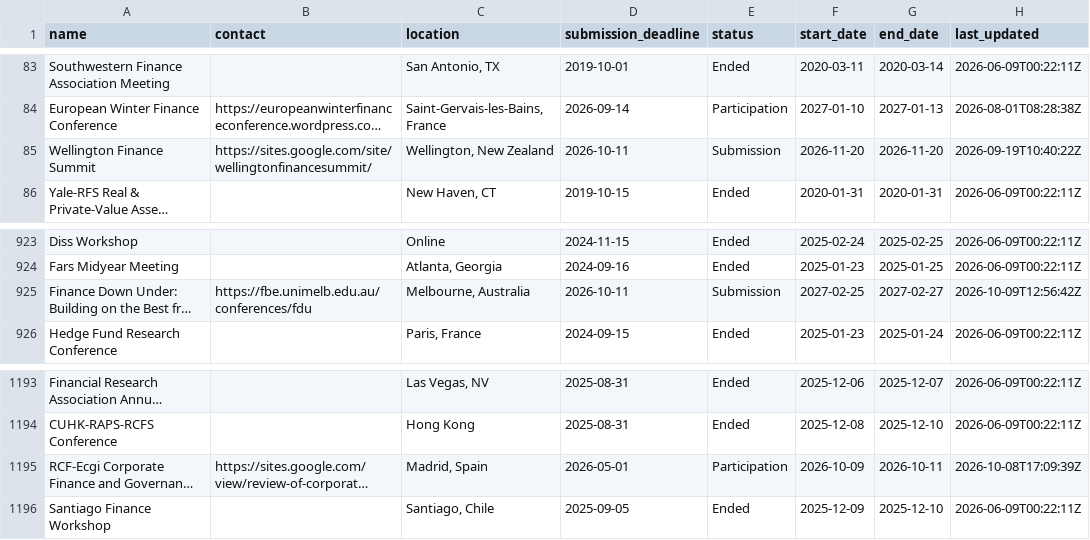
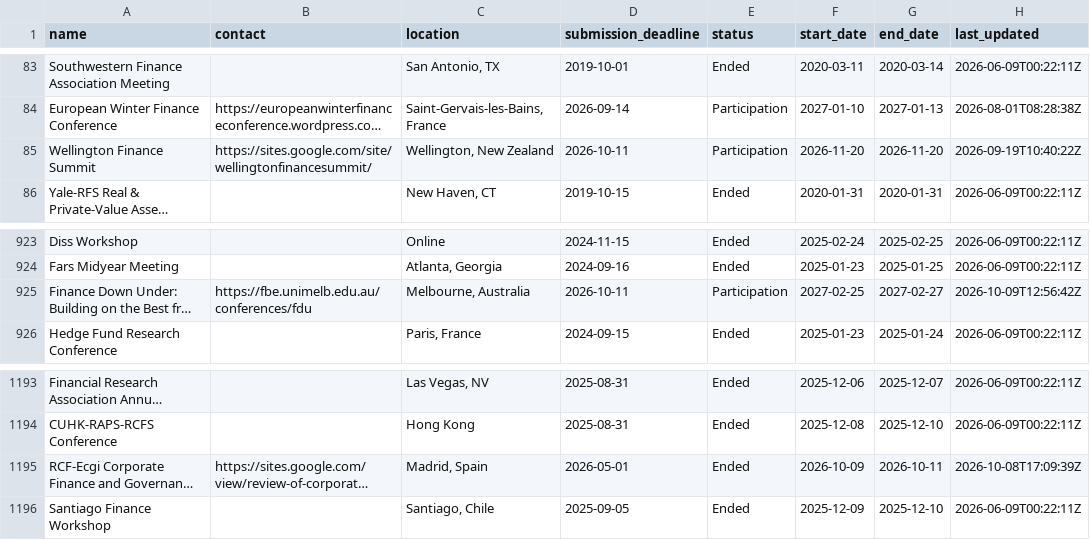
Before and after one commit to theaccountant-ab/Conference-Tracker, a CSV file: conferences.csv, drawn as a sheet; only a part is shown, gaps mark what is left out; long unchanged cells end in …; the diff names each change by its address in the sheet, - before the commit and + after, or states it on an @@ line.

```diff
--- a/conferences.csv
+++ b/conferences.csv
-E85 (status): Submission
+E85 (status): Participation
-E925 (status): Submission
+E925 (status): Participation
-E1195 (status): Participation
+E1195 (status): Ended
```
Also changed, not shown: 1 other file.
